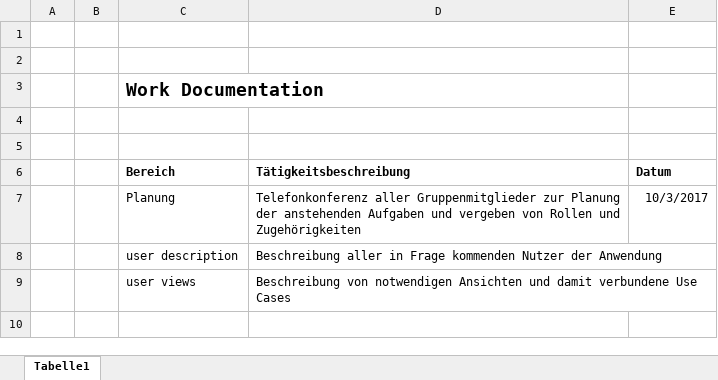
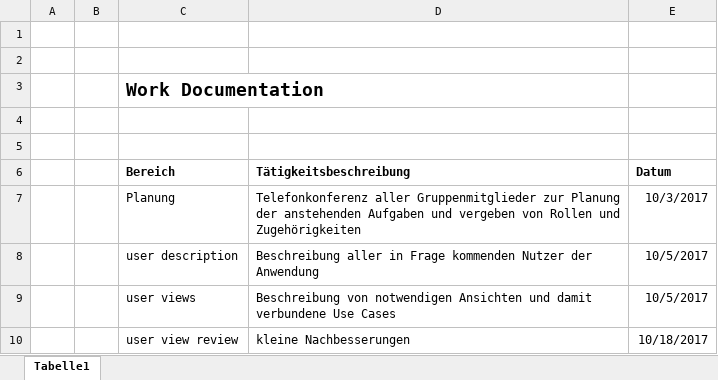
Before and after one commit to Vapo213/InfoSys-Lab, an Excel workbook: Docs/Lukas/workDoc.xlsx, sheet Tabelle1, drawn as a sheet; values as stored, in another font and other column widths than the file's, no borders; the diff names each change by its address in the sheet, - before the commit and + after, or states it on an @@ line.

Commit message:
made slight changes to the document of the user views

```diff
--- a/Docs/Lukas/workDoc.xlsx (sheet Tabelle1)
+++ b/Docs/Lukas/workDoc.xlsx (sheet Tabelle1)
-E8:E9 (Datum): (empty)
+E8:E9 (Datum): 10/5/2017
+row 10:  |  | user view review | kleine Nachbesserungen | 10/18/2017
```
Also changed, not shown: 2 other files.
